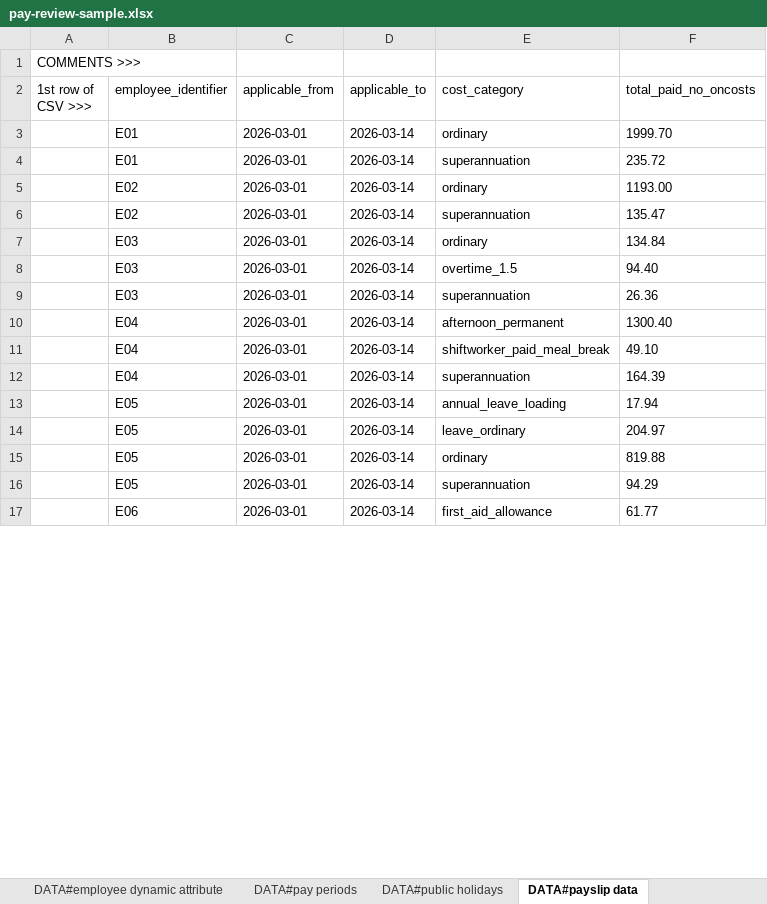
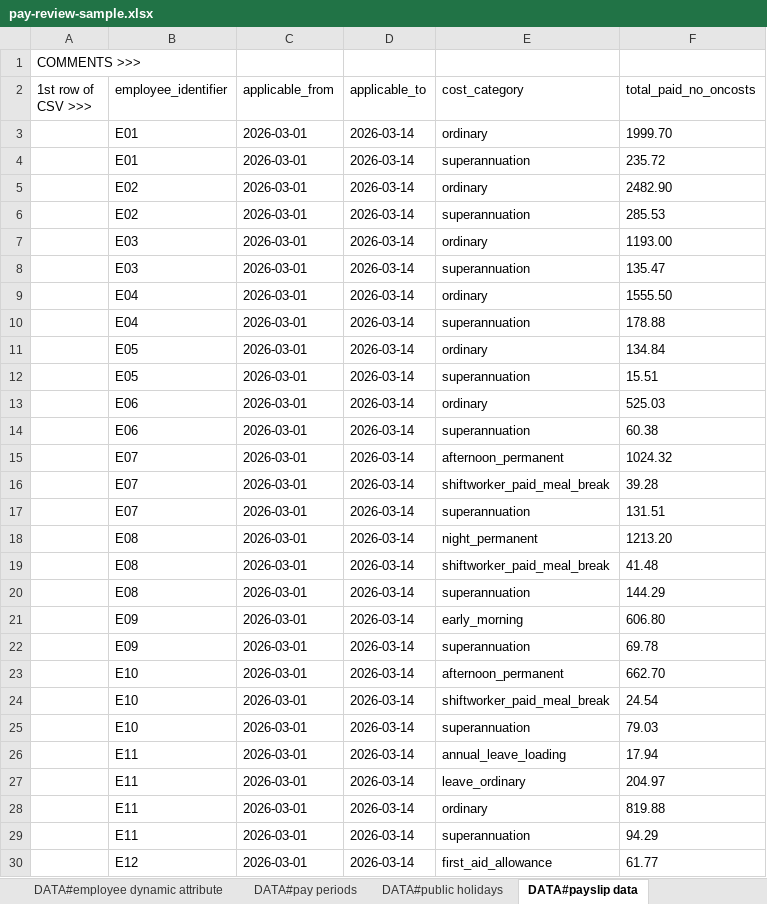
Before and after one commit to Australian-Payroll-Association/apa-company-os, an Excel workbook: scripts/recalc-sample-data/pay-review-sample.xlsx, sheet DATA#payslip data, drawn as a sheet; only a part is shown; values as stored, in another font and other column widths than the file's, no borders; removed rows and columns are numbered as before the commit, all else as after; the diff covers the shown part only; the diff names each change by its address in the sheet, - before the commit and + after, or states it on an @@ line.

```diff
--- a/scripts/recalc-sample-data/pay-review-sample.xlsx (sheet DATA#payslip data)
+++ b/scripts/recalc-sample-data/pay-review-sample.xlsx (sheet DATA#payslip data)
-F5 (total_paid_no_oncosts): 1193.00
+F5 (total_paid_no_oncosts): 2482.90
-F6 (total_paid_no_oncosts): 135.47
+F6 (total_paid_no_oncosts): 285.53
-F7 (total_paid_no_oncosts): 134.84
+F7 (total_paid_no_oncosts): 1193.00
-row 8:  | E03 | 2026-03-01 | 2026-03-14 | overtime_1.5 | 94.40
-F8 (total_paid_no_oncosts): 26.36
+F8 (total_paid_no_oncosts): 135.47
-E9 (cost_category): afternoon_permanent
+E9 (cost_category): ordinary
-F9 (total_paid_no_oncosts): 1300.40
+F9 (total_paid_no_oncosts): 1555.50
-row 11:  | E04 | 2026-03-01 | 2026-03-14 | shiftworker_paid_meal_break | 49.10
-F10 (total_paid_no_oncosts): 164.39
+F10 (total_paid_no_oncosts): 178.88
+row 11:  | E05 | 2026-03-01 | 2026-03-14 | ordinary | 134.84
+row 12:  | E05 | 2026-03-01 | 2026-03-14 | superannuation | 15.51
+row 13:  | E06 | 2026-03-01 | 2026-03-14 | ordinary | 525.03
+row 14:  | E06 | 2026-03-01 | 2026-03-14 | superannuation | 60.38
+row 15:  | E07 | 2026-03-01 | 2026-03-14 | afternoon_permanent | 1024.32
+row 16:  | E07 | 2026-03-01 | 2026-03-14 | shiftworker_paid_meal_break | 39.28
+row 17:  | E07 | 2026-03-01 | 2026-03-14 | superannuation | 131.51
+row 18:  | E08 | 2026-03-01 | 2026-03-14 | night_permanent | 1213.20
+row 19:  | E08 | 2026-03-01 | 2026-03-14 | shiftworker_paid_meal_break | 41.48
+row 20:  | E08 | 2026-03-01 | 2026-03-14 | superannuation | 144.29
+row 21:  | E09 | 2026-03-01 | 2026-03-14 | early_morning | 606.80
+row 22:  | E09 | 2026-03-01 | 2026-03-14 | superannuation | 69.78
+row 23:  | E10 | 2026-03-01 | 2026-03-14 | afternoon_permanent | 662.70
+row 24:  | E10 | 2026-03-01 | 2026-03-14 | shiftworker_paid_meal_break | 24.54
+row 25:  | E10 | 2026-03-01 | 2026-03-14 | superannuation | 79.03
-B26:B29 (employee_identifier): E05
+B26:B29 (employee_identifier): E11
-B30 (employee_identifier): E06
+B30 (employee_identifier): E12
```
Also changed, not shown: 23 added rows and 2 edited cells elsewhere in this sheet, sheet DATA#worked shifts, sheet DATA#rostered shifts, sheet DATA#employee dynamic attribute, sheet DATA#employee static attributes, sheet DATA#allowances, sheet DATA#callback shifts, 10 other files.
